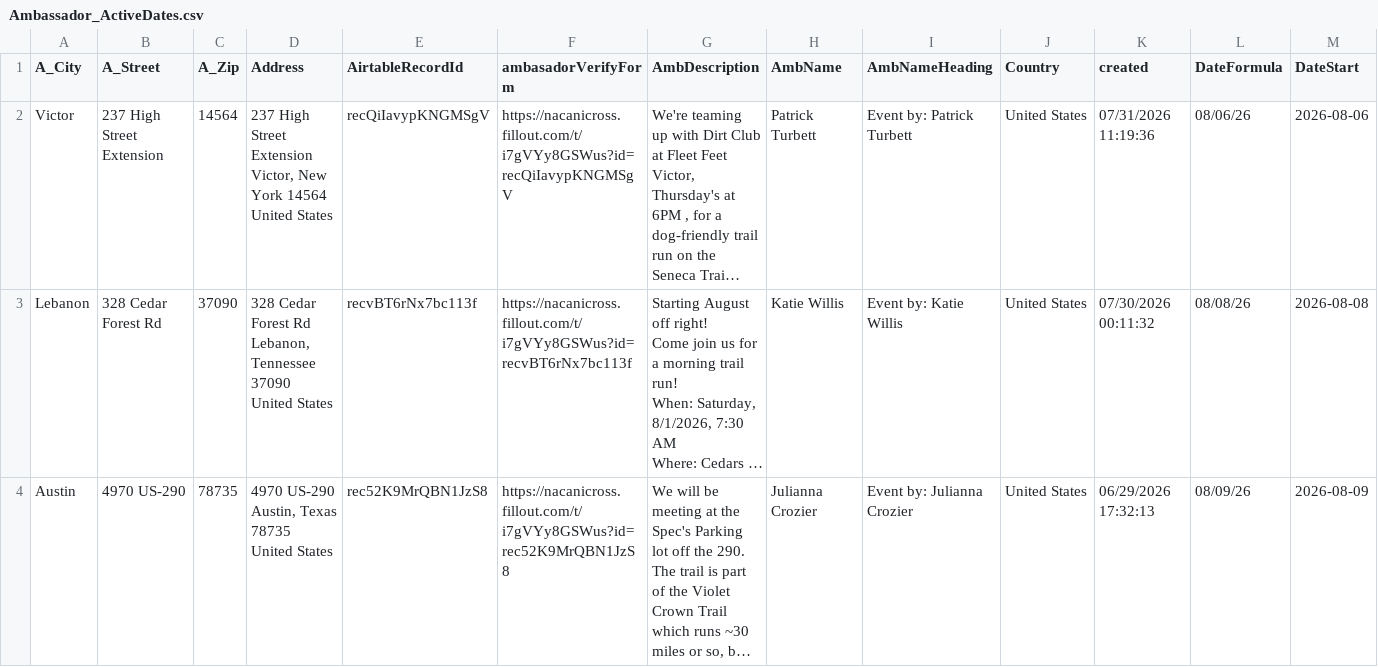
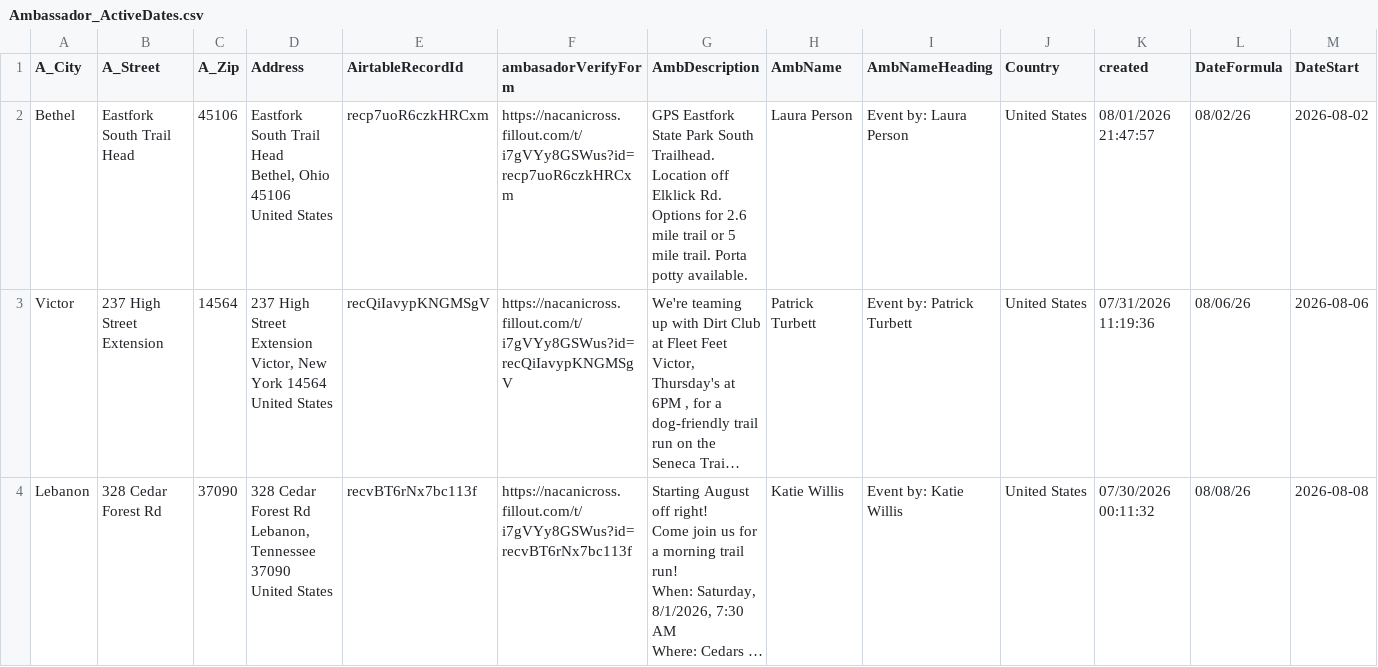
Before and after one commit to kyle-kemper/test-map, a CSV file: Ambassador_ActiveDates.csv, drawn as a sheet; only a part is shown; the shorter side is filled out with more unchanged rows; long unchanged cells end in …; rows hold the shown columns only; ↵ is a line break in a cell; the diff names each change by its address in the sheet, - before the commit and + after, or states it on an @@ line.

```diff
--- a/Ambassador_ActiveDates.csv
+++ b/Ambassador_ActiveDates.csv
+row 2: Bethel | Eastfork South Trail Head | 45106 | Eastfork South Trail Head ↵ Bethel, Ohio 45106 ↵ United States | recp7uoR6czkHRCxm | https://nacanicross.fillout.com/t/i7gVYy8GSWus?id=recp7uoR6czkHRCxm | GPS Eastfork State Park South Trailhead. Location off Elklick Rd. Options for 2.6 mile trail or 5 mile trail. Porta potty available. | Laura Person | Event by: Laura Person | United States | 08/01/2026 21:47:57 | 08/02/26 | 2026-08-02
```
